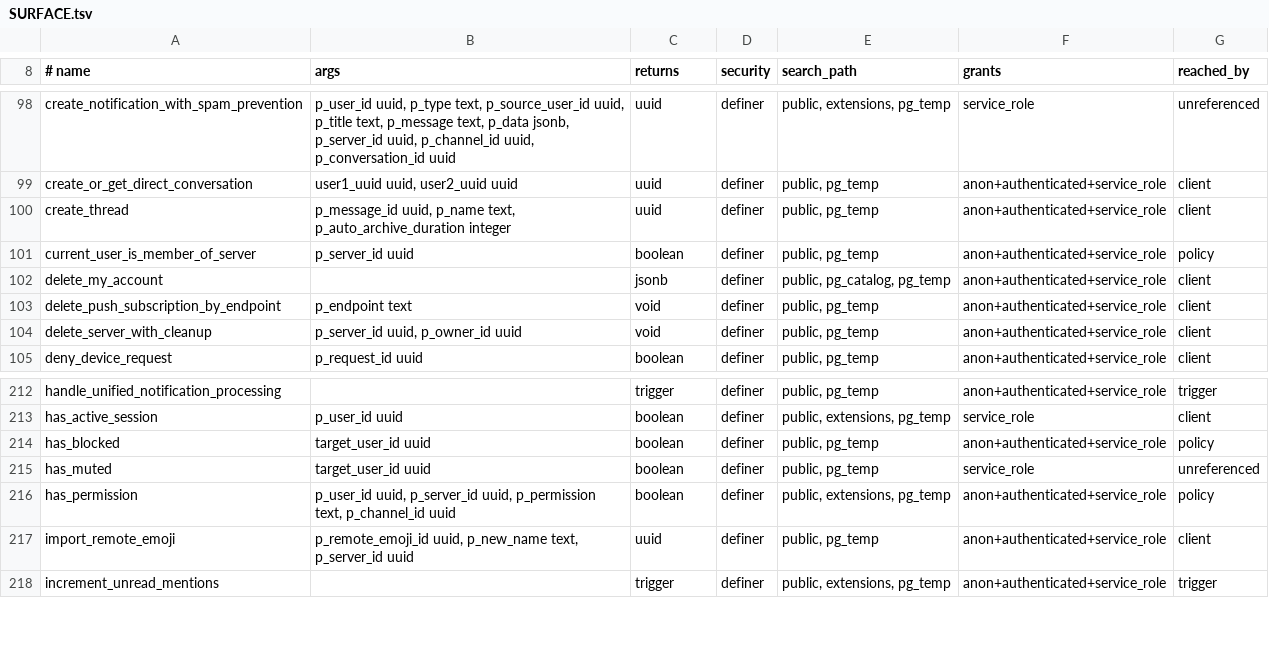
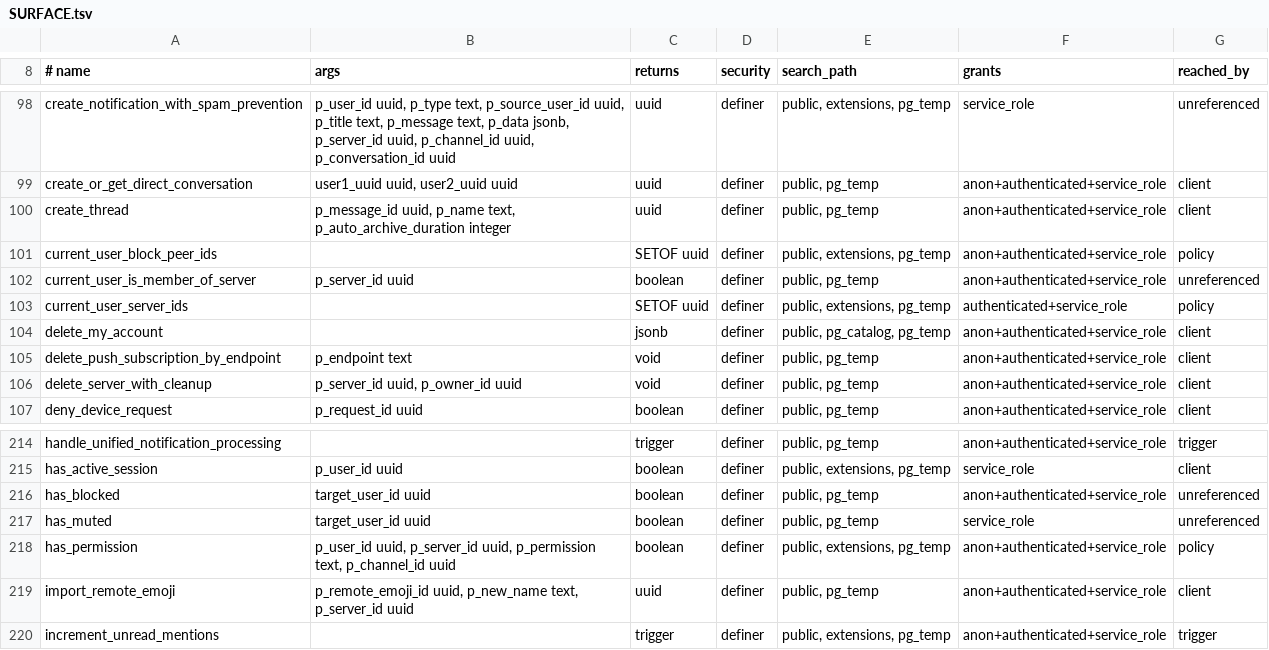
Before and after one commit to y4my4my4m/harmony, a TSV file: db_schema/SURFACE.tsv, drawn as a sheet; only a part is shown, gaps mark what is left out.

Commit message:
chore(db): regenerate SURFACE.tsv for the RLS helpers

```diff
--- a/db_schema/SURFACE.tsv
+++ b/db_schema/SURFACE.tsv
@@ -100,3 +100,5 @@ create_or_get_direct_conversation	user1_uuid uuid, user2_uuid uuid	uuid	definer
 create_thread	p_message_id uuid, p_name text, p_auto_archive_duration integer	uuid	definer	public, pg_temp	anon+authenticated+service_role	client
-current_user_is_member_of_server	p_server_id uuid	boolean	definer	public, pg_temp	anon+authenticated+service_role	policy
+current_user_block_peer_ids		SETOF uuid	definer	public, extensions, pg_temp	anon+authenticated+service_role	policy
+current_user_is_member_of_server	p_server_id uuid	boolean	definer	public, pg_temp	anon+authenticated+service_role	unreferenced
+current_user_server_ids		SETOF uuid	definer	public, extensions, pg_temp	authenticated+service_role	policy
 delete_my_account		jsonb	definer	public, pg_catalog, pg_temp	anon+authenticated+service_role	client
@@ -213,3 +215,3 @@ handle_unified_notification_processing		trigger	definer	public, pg_temp	anon+aut
 has_active_session	p_user_id uuid	boolean	definer	public, extensions, pg_temp	service_role	client
-has_blocked	target_user_id uuid	boolean	definer	public, pg_temp	anon+authenticated+service_role	policy
+has_blocked	target_user_id uuid	boolean	definer	public, pg_temp	anon+authenticated+service_role	unreferenced
 has_muted	target_user_id uuid	boolean	definer	public, pg_temp	service_role	unreferenced
```
